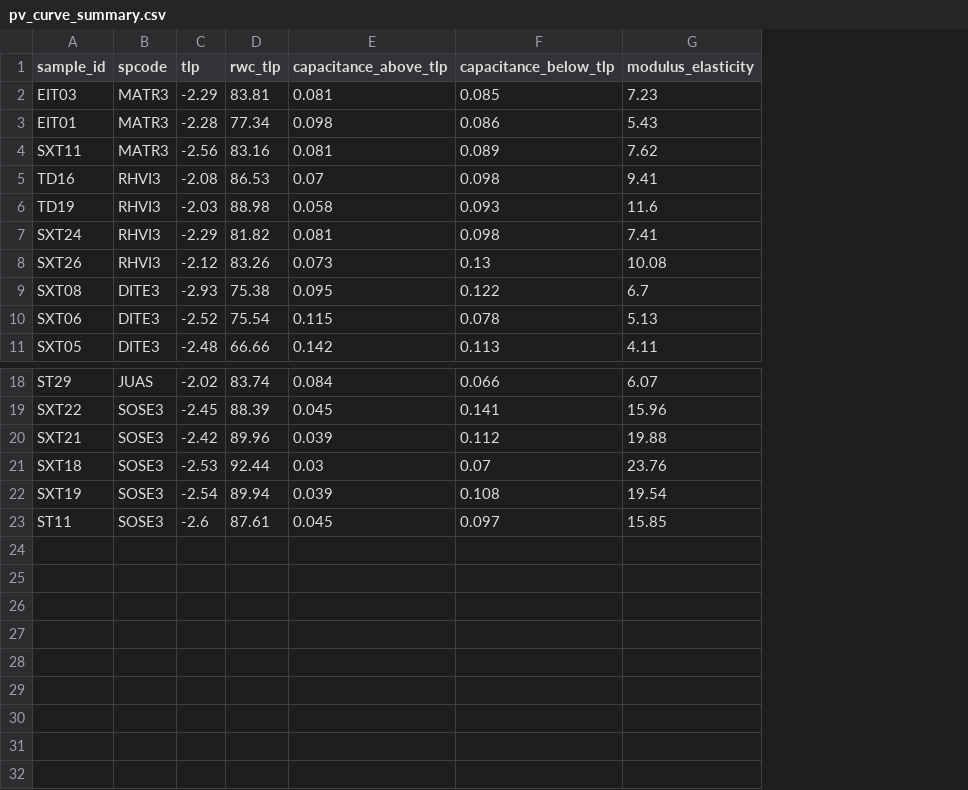
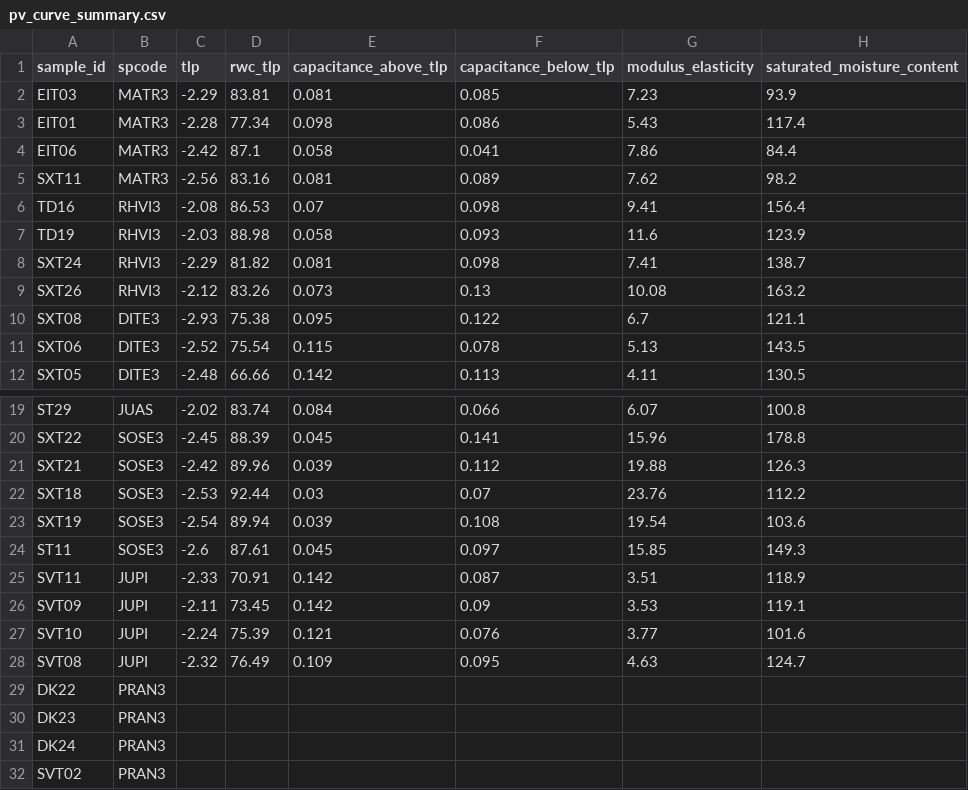
Before and after one commit to schwilklab/flam-psi, a CSV file: data/2024/pv_curve_summary.csv, drawn as a sheet; only a part is shown, gaps mark what is left out; addresses are those after the commit; the diff names each change by its address in the sheet, - before the commit and + after, or states it on an @@ line.

```diff
--- a/data/2024/pv_curve_summary.csv
+++ b/data/2024/pv_curve_summary.csv
+column H (saturated_moisture_content), rows 2-3: 93.9 | 117.4; rows 5-12: 98.2 | 156.4 | 123.9 | 138.7 | 163.2 | 121.1 | 143.5 | 130.5; rows 19-24: 100.8 | 178.8 | 126.3 | 112.2 | 103.6 | 149.3
+row 4: EIT06 | MATR3 | -2.42 | 87.1 | 0.058 | 0.041 | 7.86 | 84.4
+row 25: SVT11 | JUPI | -2.33 | 70.91 | 0.142 | 0.087 | 3.51 | 118.9
+row 26: SVT09 | JUPI | -2.11 | 73.45 | 0.142 | 0.09 | 3.53 | 119.1
+row 27: SVT10 | JUPI | -2.24 | 75.39 | 0.121 | 0.076 | 3.77 | 101.6
+row 28: SVT08 | JUPI | -2.32 | 76.49 | 0.109 | 0.095 | 4.63 | 124.7
+row 29: DK22 | PRAN3
+row 30: DK23 | PRAN3
+row 31: DK24 | PRAN3
+row 32: SVT02 | PRAN3
```
Also changed, not shown: data/2024/pv_measurements.csv.
